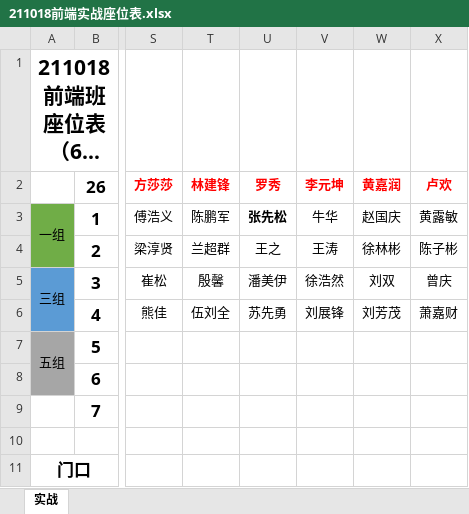
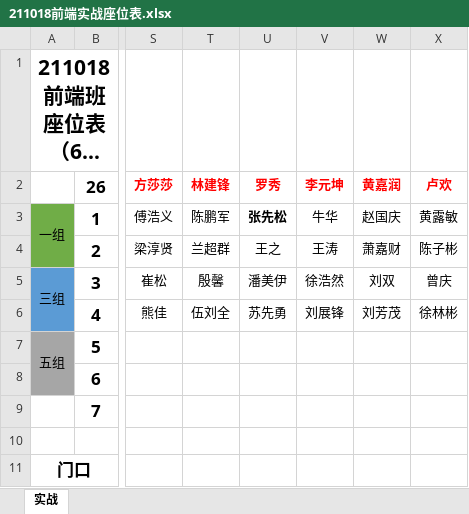
Before and after one commit to HotJuly/SZ211018, an Excel workbook: 实战资料/211018前端实战座位表.xlsx, sheet 实战, drawn as a sheet; only a part is shown, gaps mark what is left out; long unchanged cells end in …; values as stored, in another font and other column widths than the file's, no borders; conditional formats not drawn; the diff names each change by its address in the sheet, - before the commit and + after, or states it on an @@ line.

```diff
--- a/实战资料/211018前端实战座位表.xlsx (sheet 实战)
+++ b/实战资料/211018前端实战座位表.xlsx (sheet 实战)
-W4 (黄嘉润): 徐林彬
+W4 (黄嘉润): 萧嘉财
-X6 (卢欢): 萧嘉财
+X6 (卢欢): 徐林彬
```
Also changed, not shown: 3 other files.
